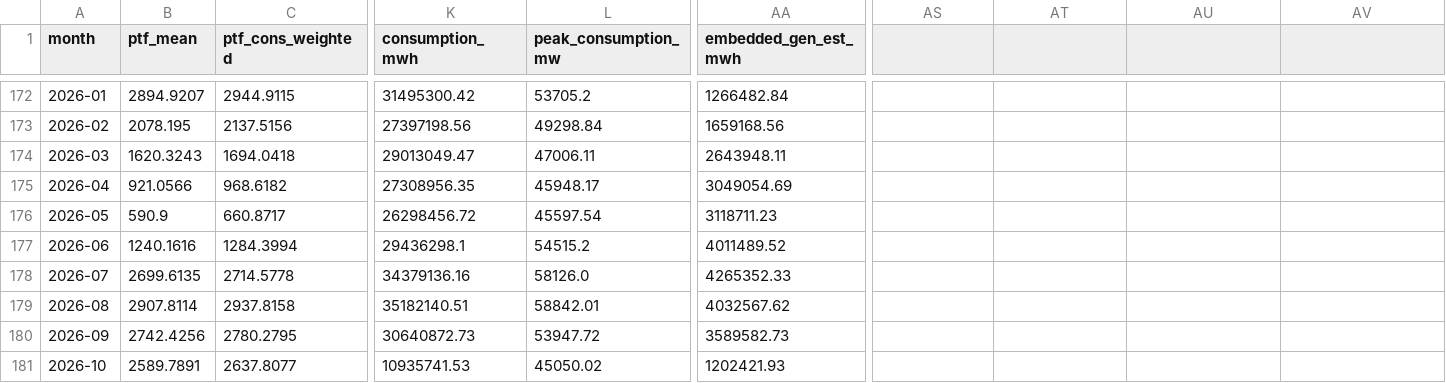
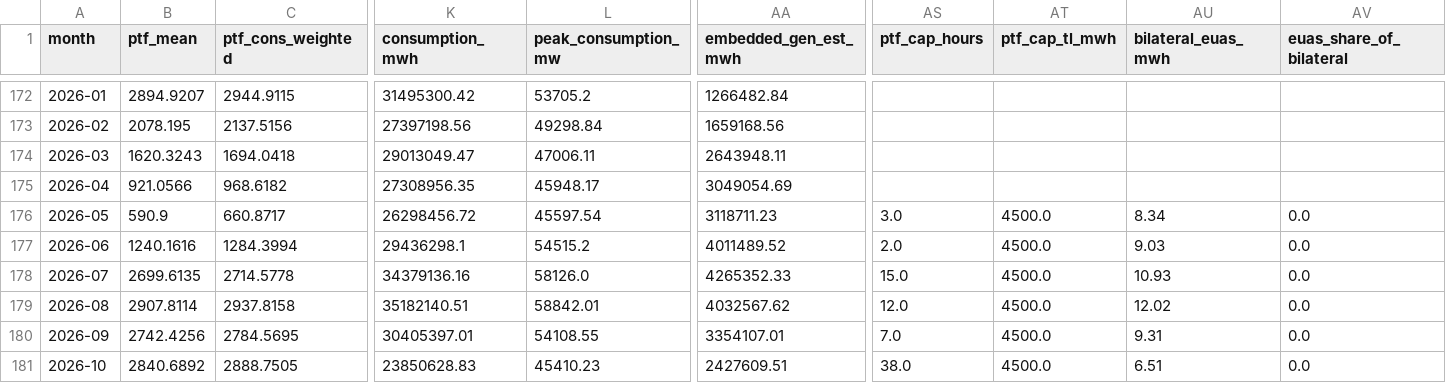
Before and after one commit to mervebozkurt35/tr-power-lab, a CSV file: data/processed/core_monthly.csv, drawn as a sheet; only a part is shown, gaps mark what is left out; the diff covers the shown part only; the diff names each change by its address in the sheet, - before the commit and + after, or states it on an @@ line.

```diff
--- a/data/processed/core_monthly.csv
+++ b/data/processed/core_monthly.csv
-AS1: (empty)
+AS1: ptf_cap_hours
-AT1: (empty)
+AT1: ptf_cap_tl_mwh
-AU1: (empty)
+AU1: bilateral_euas_mwh
-AV1: (empty)
+AV1: euas_share_of_bilateral
-AS176 (ptf_cap_hours): (empty)
+AS176 (ptf_cap_hours): 3.0
-AT176:AT181 (ptf_cap_tl_mwh): (empty)
+AT176:AT181 (ptf_cap_tl_mwh): 4500.0
-AU176 (bilateral_euas_mwh): (empty)
+AU176 (bilateral_euas_mwh): 8.34
-AV176:AV181 (euas_share_of_bilateral): (empty)
+AV176:AV181 (euas_share_of_bilateral): 0.0
-AS177 (ptf_cap_hours): (empty)
+AS177 (ptf_cap_hours): 2.0
-AU177 (bilateral_euas_mwh): (empty)
+AU177 (bilateral_euas_mwh): 9.03
-AS178 (ptf_cap_hours): (empty)
+AS178 (ptf_cap_hours): 15.0
-AU178 (bilateral_euas_mwh): (empty)
+AU178 (bilateral_euas_mwh): 10.93
-AS179 (ptf_cap_hours): (empty)
+AS179 (ptf_cap_hours): 12.0
-AU179 (bilateral_euas_mwh): (empty)
+AU179 (bilateral_euas_mwh): 12.02
-C180 (ptf_cons_weighted): 2780.2795
+C180 (ptf_cons_weighted): 2784.5695
-K180 (consumption_mwh): 30640872.73
+K180 (consumption_mwh): 30405397.01
-L180 (peak_consumption_mw): 53947.72
+L180 (peak_consumption_mw): 54108.55
-AA180 (embedded_gen_est_mwh): 3589582.73
+AA180 (embedded_gen_est_mwh): 3354107.01
-AS180 (ptf_cap_hours): (empty)
+AS180 (ptf_cap_hours): 7.0
-AU180 (bilateral_euas_mwh): (empty)
+AU180 (bilateral_euas_mwh): 9.31
-B181 (ptf_mean): 2589.7891
+B181 (ptf_mean): 2840.6892
-C181 (ptf_cons_weighted): 2637.8077
+C181 (ptf_cons_weighted): 2888.7505
-K181 (consumption_mwh): 10935741.53
+K181 (consumption_mwh): 23850628.83
-L181 (peak_consumption_mw): 45050.02
+L181 (peak_consumption_mw): 45410.23
-AA181 (embedded_gen_est_mwh): 1202421.93
+AA181 (embedded_gen_est_mwh): 2427609.51
-AS181 (ptf_cap_hours): (empty)
+AS181 (ptf_cap_hours): 38.0
-AU181 (bilateral_euas_mwh): (empty)
+AU181 (bilateral_euas_mwh): 6.51
```
Also changed, not shown: 36 edited cells elsewhere in this file, data/processed/gas_daily.csv, data/processed/line_capacity_daily.csv, 18 other files.
